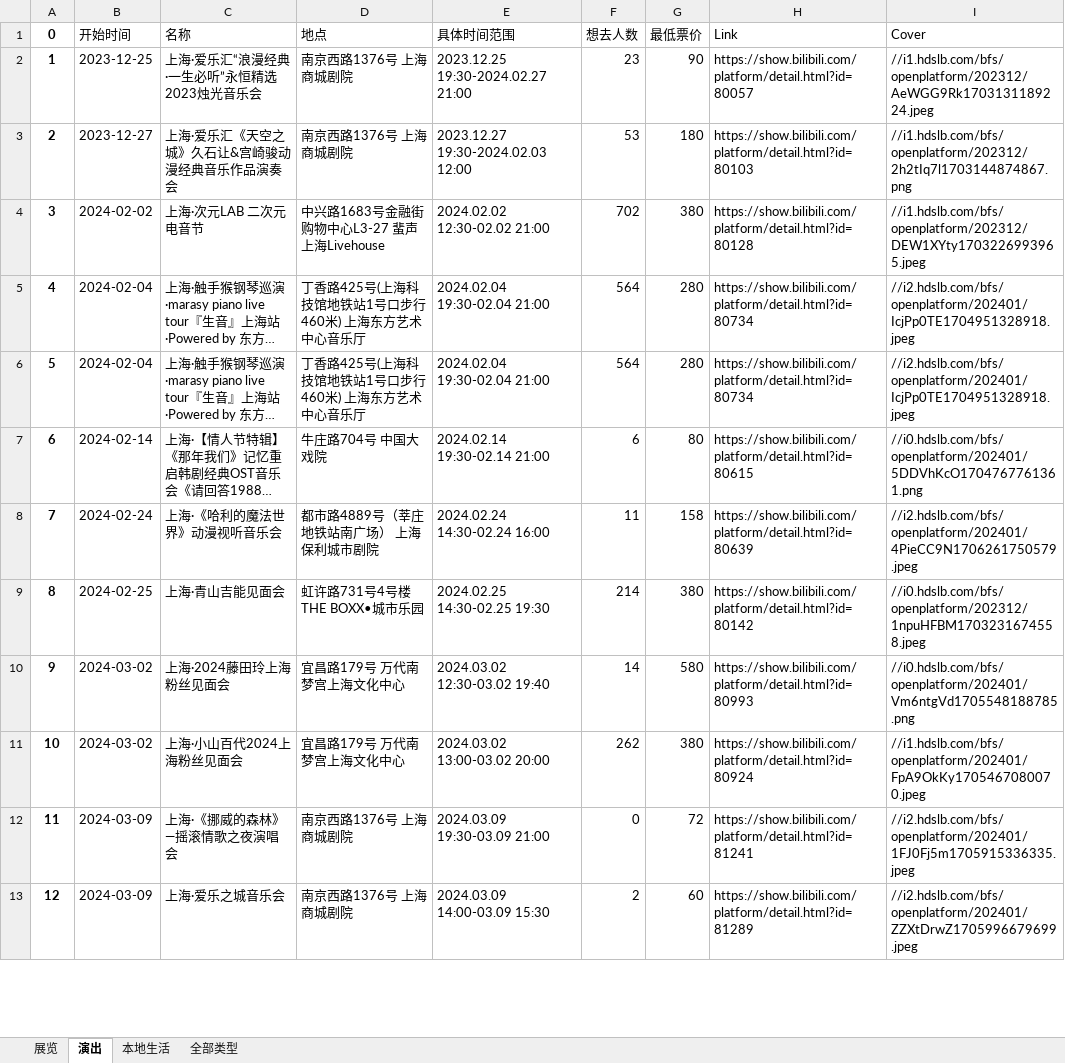
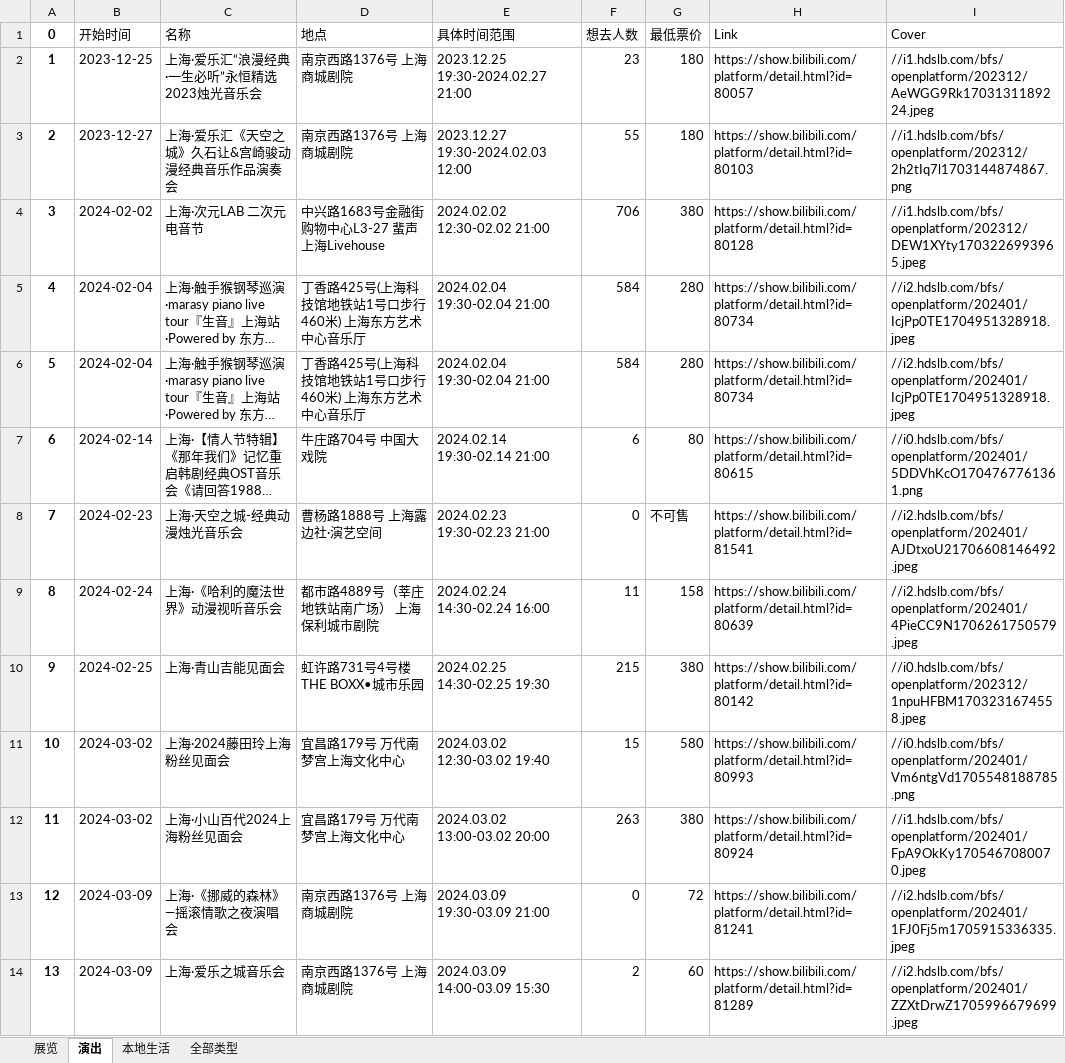
Before and after one commit to liuly0322/BilibiliAnimationExhibitionInformationCollection, an Excel workbook: 上海-漫展信息.xlsx, sheet 演出, drawn as a sheet; only a part is shown; long unchanged cells end in …; values as stored, in another font and other column widths than the file's, no borders; addresses are those after the commit; the diff covers the shown part only; the diff names each change by its address in the sheet, - before the commit and + after, or states it on an @@ line.

```diff
--- a/上海-漫展信息.xlsx (sheet 演出)
+++ b/上海-漫展信息.xlsx (sheet 演出)
-G2 (最低票价): 90
+G2 (最低票价): 180
-F3 (想去人数): 53
+F3 (想去人数): 55
-F4 (想去人数): 702
+F4 (想去人数): 706
-F5:F6 (想去人数): 564
+F5:F6 (想去人数): 584
+row 8: 7 | 2024-02-23 | 上海·天空之城-经典动漫烛光音乐会 | 曹杨路1888号 上海露边社·演艺空间 | 2024.02.23 19:30-02.23 21:00 | 0 | 不可售 | https://show.bilibili.com/platform/detail.html?id=81541 | //i2.hdslb.com/bfs/openplatform/202401/AJDtxoU21706608146492.jpeg
@@ column A (0) renumbered from row 9 down @@
-F10 (想去人数): 214
+F10 (想去人数): 215
-F11 (想去人数): 14
+F11 (想去人数): 15
-F12 (想去人数): 262
+F12 (想去人数): 263
```
Also changed, not shown: 1 added row and 10 edited cells elsewhere in this sheet, sheet 全部类型, sheet 展览, sheet 本地生活, 北京-漫展信息.xlsx, 广州-漫展信息.xlsx, 16 other files.
